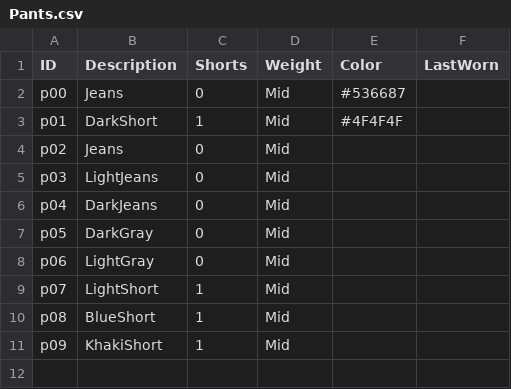
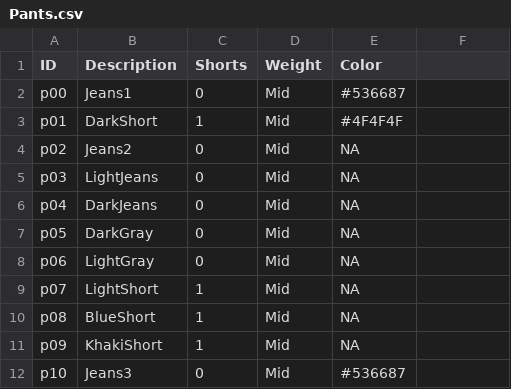
Before and after one commit to bsharp13/outfitted, a CSV file: Pants.csv, drawn as a sheet; the diff names each change by its address in the sheet, - before the commit and + after, or states it on an @@ line.

```diff
--- a/Pants.csv
+++ b/Pants.csv
-F1: LastWorn
+F1: (empty)
-B2 (Description): Jeans
+B2 (Description): Jeans1
-B4 (Description): Jeans
+B4 (Description): Jeans2
-E4:E11 (Color): (empty)
+E4:E11 (Color): NA
+row 12: p10 | Jeans3 | 0 | Mid | #536687
```
Also changed, not shown: Shirts.csv, 6 other files.
